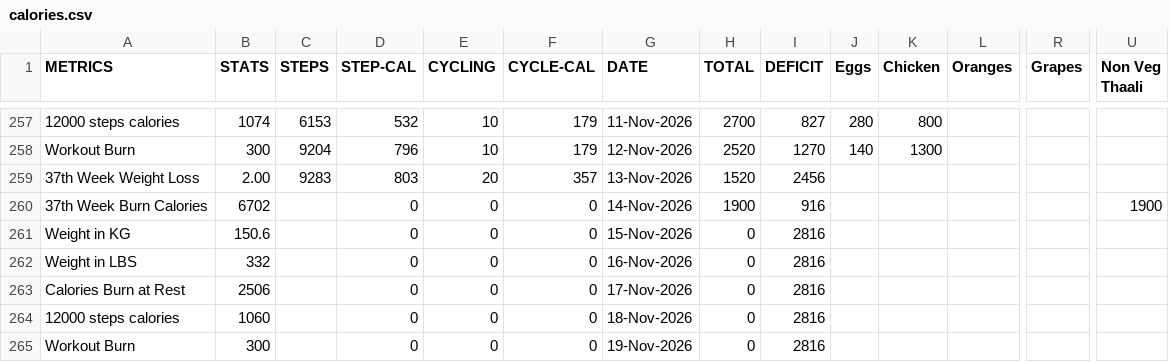
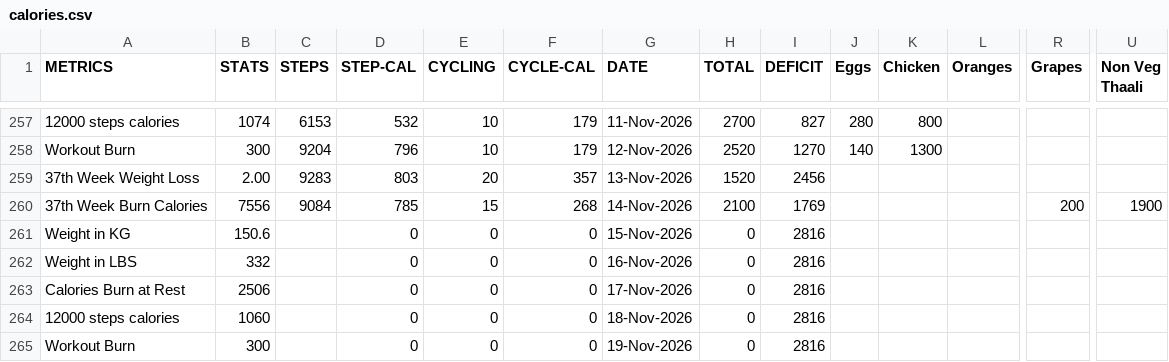
Before and after one commit to gauthiii/weight_flowchart, a CSV file: data/calories.csv, drawn as a sheet; only a part is shown, gaps mark what is left out; removed rows and columns are numbered as before the commit, all else as after; rows hold the shown columns only; the diff names each change by its address in the sheet, - before the commit and + after, or states it on an @@ line.

```diff
--- a/data/calories.csv
+++ b/data/calories.csv
-row 260: 37th Week Burn Calories | 6702 |  | 0 | 0 | 0 | 14-Nov-2026 | 1900 | 916 |  |  |  |  | 1900
+row 260: 37th Week Burn Calories | 7556 | 9084 | 785 | 15 | 268 | 14-Nov-2026 | 2100 | 1769 |  |  |  | 200 | 1900
```
Also changed, not shown: 4 other files.
